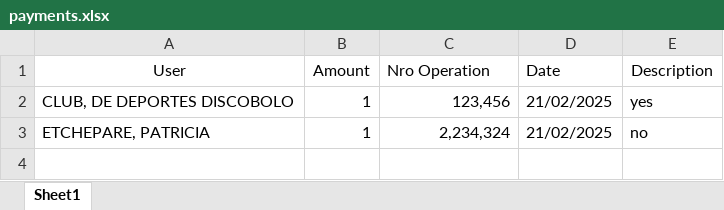
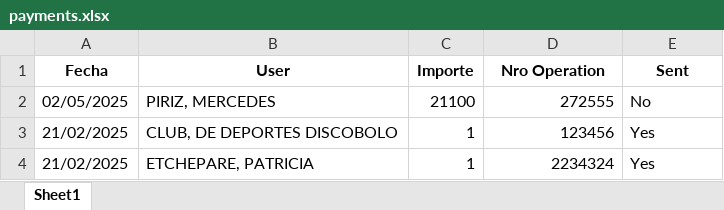
Before and after one commit to nahuelseoane/automating-discobolo, an Excel workbook: payments.xlsx, sheet Sheet1, drawn as a sheet; values as stored, in another font and other column widths than the file's, no borders; removed rows and columns are numbered as before the commit, all else as after; the diff names each change by its address in the sheet, - before the commit and + after, or states it on an @@ line.

Commit message:
v1 - Payment successful

```diff
--- a/payments.xlsx (sheet Sheet1)
+++ b/payments.xlsx (sheet Sheet1)
+column A (Fecha), rows 3-4: 21/02/2025 | 21/02/2025
-column D (Date), rows 2-3: 21/02/2025 | 21/02/2025
-B1:D1 bold: off
+B1:D1 bold: on
-C1: Amount
+C1: Importe
-D1 alignment: left
+D1 alignment: center
-E1: Description
+E1: Sent
-E1 bold: off
+E1 bold: on
+row 2: 02/05/2025 | PIRIZ, MERCEDES | 21100 | 272555 | No
-D3 (Nro Operation): 123,456
+D3 (Nro Operation): 123456
-E3 (Sent): yes
+E3 (Sent): Yes
-D4 (Nro Operation): 2,234,324
+D4 (Nro Operation): 2234324
-E4 (Sent): no
+E4 (Sent): Yes
```
Also changed, not shown: 3 other files.
